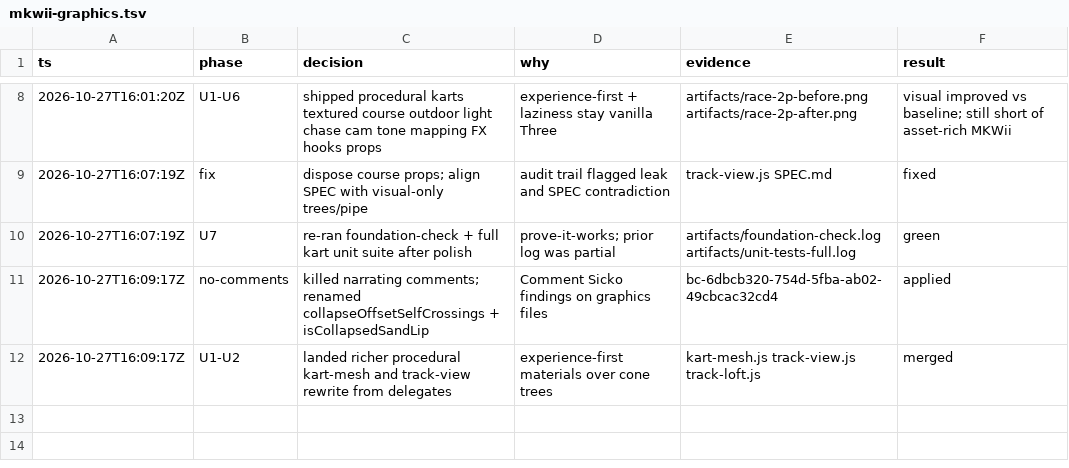
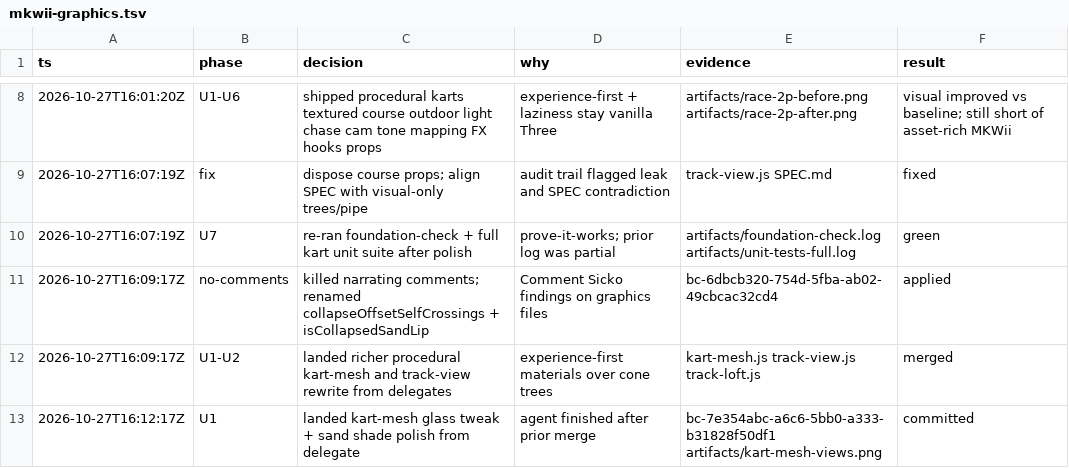
Before and after one commit to JeffersonWu25/wii-for-phone, a TSV file: .audit/mkwii-graphics.tsv, drawn as a sheet; only a part is shown, gaps mark what is left out.

```diff
--- a/.audit/mkwii-graphics.tsv
+++ b/.audit/mkwii-graphics.tsv
@@ -12 +12,2 @@ ts	phase	decision	why	evidence	result
 2026-10-27T16:09:17Z	U1-U2	landed richer procedural kart-mesh and track-view rewrite from delegates	experience-first materials over cone trees	kart-mesh.js track-view.js track-loft.js	merged
+2026-10-27T16:12:17Z	U1	landed kart-mesh glass tweak + sand shade polish from delegate	agent finished after prior merge	bc-7e354abc-a6c6-5bb0-a333-b31828f50df1 artifacts/kart-mesh-views.png	committed
```
